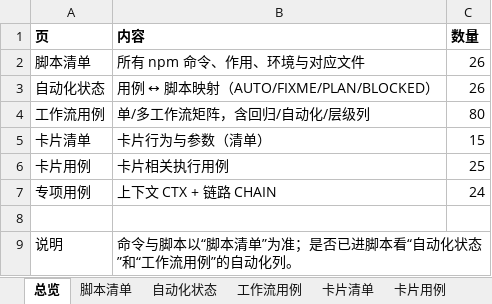
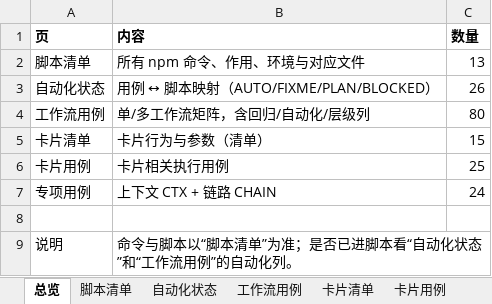
Before and after one commit to yabin-93/test-cinlink, an Excel workbook: docs/design-cases/workflow-material-matrix.xlsx, sheet 总览, drawn as a sheet; values as stored, in another font and other column widths than the file's, no borders; the diff names each change by its address in the sheet, - before the commit and + after, or states it on an @@ line.

```diff
--- a/docs/design-cases/workflow-material-matrix.xlsx (sheet 总览)
+++ b/docs/design-cases/workflow-material-matrix.xlsx (sheet 总览)
-C2 (数量): 26
+C2 (数量): 13
```
Also changed, not shown: sheet 脚本清单.
